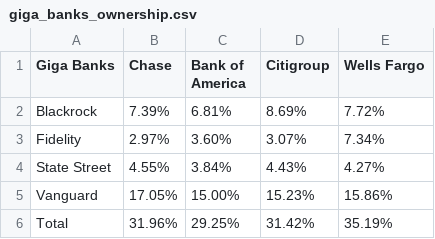
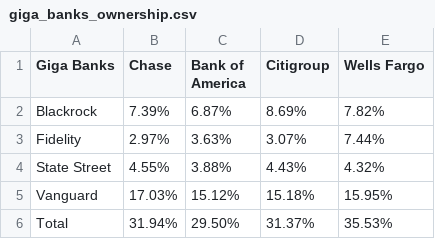
Before and after one commit to juanchok12/Concentration-of-Banking, a CSV file: datasets/giga_banks_ownership.csv, drawn as a sheet.

```diff
--- a/datasets/giga_banks_ownership.csv
+++ b/datasets/giga_banks_ownership.csv
@@ -1,6 +1,6 @@
 Giga Banks,Chase,Bank of America,Citigroup,Wells Fargo
-Blackrock,7.39%,6.81%,8.69%,7.72%
-Fidelity,2.97%,3.60%,3.07%,7.34%
-State Street,4.55%,3.84%,4.43%,4.27%
-Vanguard,17.05%,15.00%,15.23%,15.86%
-Total,31.96%,29.25%,31.42%,35.19%
+Blackrock,7.39%,6.87%,8.69%,7.82%
+Fidelity,2.97%,3.63%,3.07%,7.44%
+State Street,4.55%,3.88%,4.43%,4.32%
+Vanguard,17.03%,15.12%,15.18%,15.95%
+Total,31.94%,29.50%,31.37%,35.53%
```
